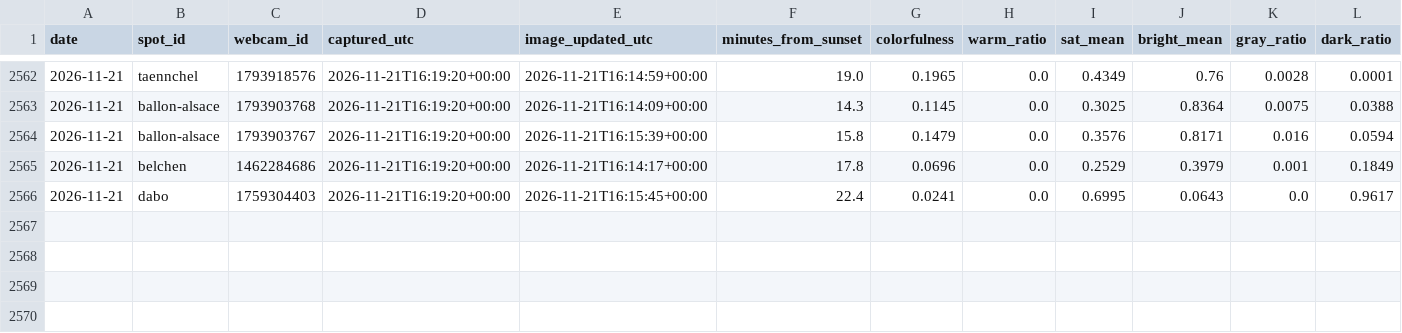
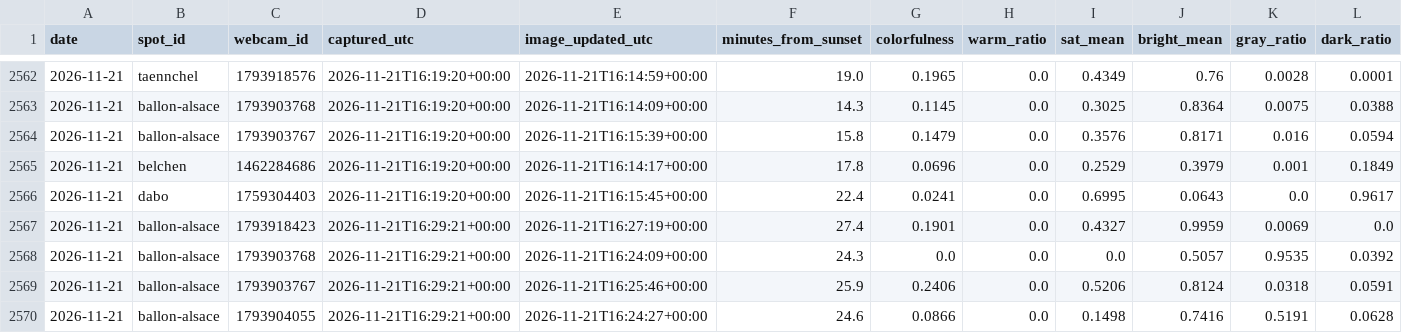
Before and after one commit to Ratila67/abendrot, a CSV file: data/truth/captures.csv, drawn as a sheet; only a part is shown, gaps mark what is left out; rows hold the shown columns only; the diff names each change by its address in the sheet, - before the commit and + after, or states it on an @@ line.

Commit message:
vérité terrain : captures 2026-11-21 16:29

```diff
--- a/data/truth/captures.csv
+++ b/data/truth/captures.csv
+row 2567: 2026-11-21 | ballon-alsace | 1793918423 | 2026-11-21T16:29:21+00:00 | 2026-11-21T16:27:19+00:00 | 27.4 | 0.1901 | 0.0 | 0.4327 | 0.9959 | 0.0069 | 0.0
+row 2568: 2026-11-21 | ballon-alsace | 1793903768 | 2026-11-21T16:29:21+00:00 | 2026-11-21T16:24:09+00:00 | 24.3 | 0.0 | 0.0 | 0.0 | 0.5057 | 0.9535 | 0.0392
+row 2569: 2026-11-21 | ballon-alsace | 1793903767 | 2026-11-21T16:29:21+00:00 | 2026-11-21T16:25:46+00:00 | 25.9 | 0.2406 | 0.0 | 0.5206 | 0.8124 | 0.0318 | 0.0591
+row 2570: 2026-11-21 | ballon-alsace | 1793904055 | 2026-11-21T16:29:21+00:00 | 2026-11-21T16:24:27+00:00 | 24.6 | 0.0866 | 0.0 | 0.1498 | 0.7416 | 0.5191 | 0.0628
```
Also changed, not shown: data/truth/fetches.csv, data/truth/observations.csv.
